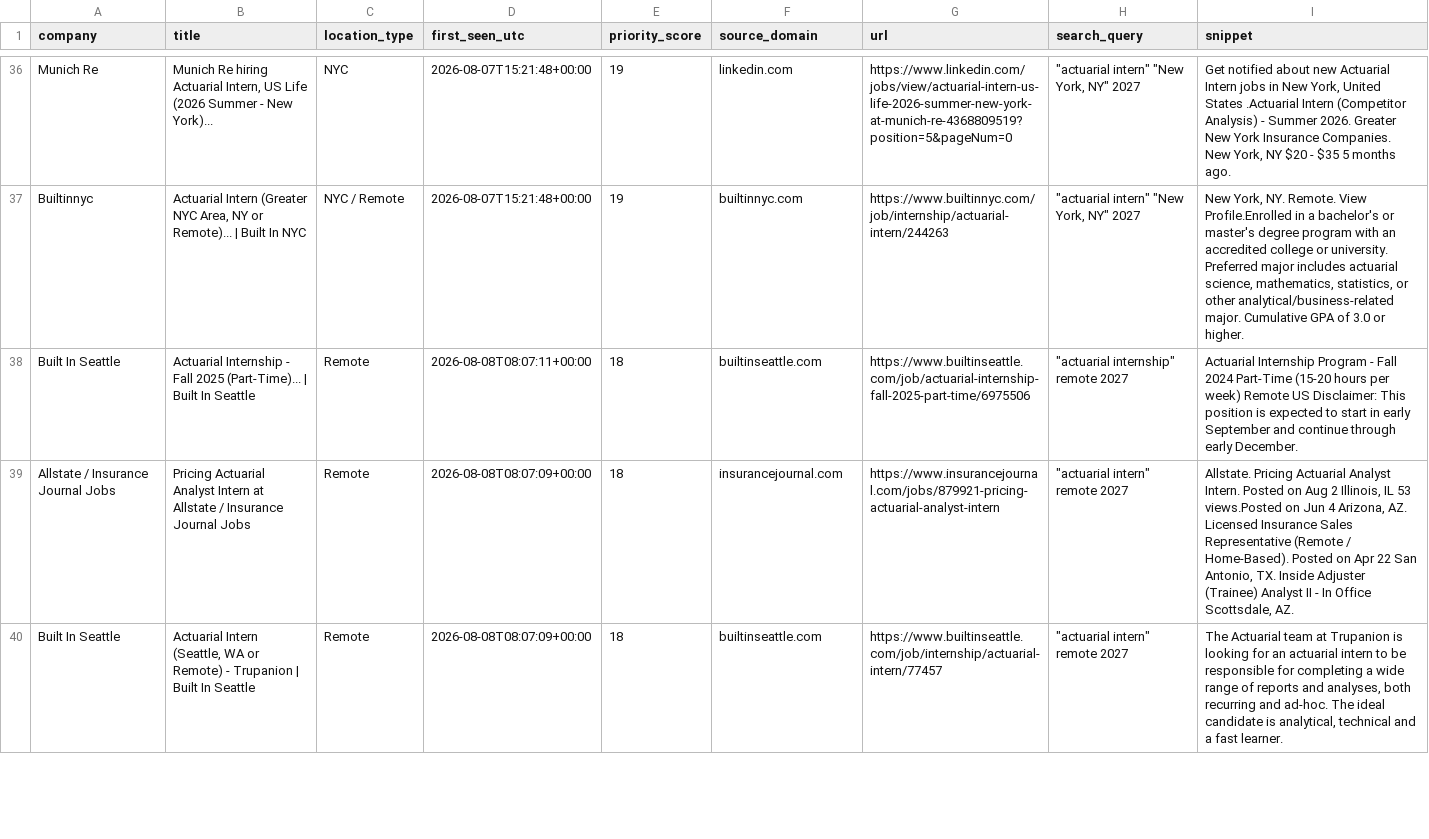
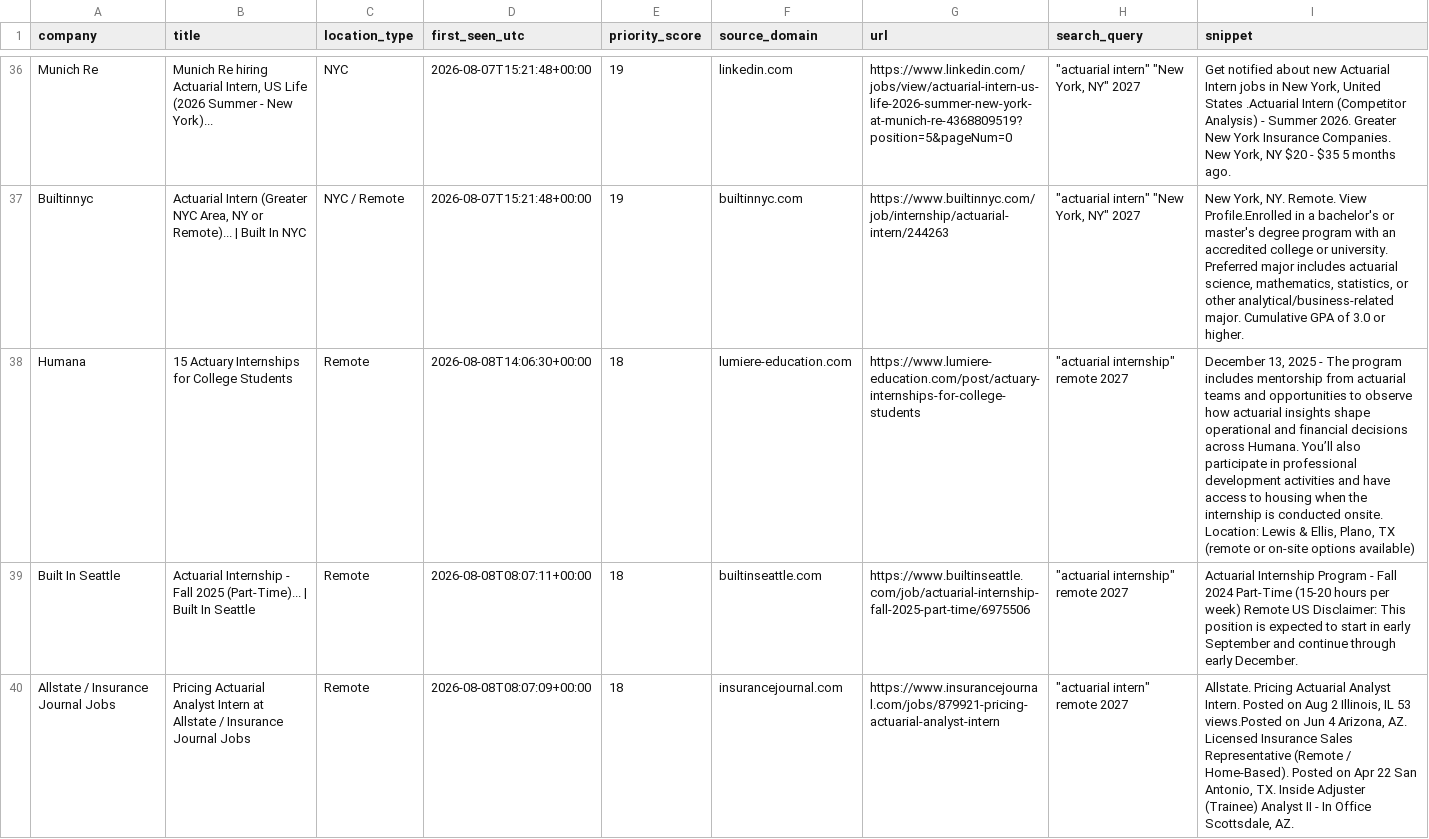
Before and after one commit to nycityeiles-creator/actuarial-internship-finder, a CSV file: jobs.csv, drawn as a sheet; only a part is shown, gaps mark what is left out; the shorter side is filled out with more unchanged rows; the diff names each change by its address in the sheet, - before the commit and + after, or states it on an @@ line.

```diff
--- a/jobs.csv
+++ b/jobs.csv
+row 38: Humana | 15 Actuary Internships for College Students | Remote | 2026-08-08T14:06:30+00:00 | 18 | lumiere-education.com | https://www.lumiere-education.com/post/actuary-internships-for-college-students | "actuarial internship" remote 2027 | December 13, 2025 - The program includes mentorship from actuarial teams and opportunities to observe how actuarial insights shape operational and financial decisions across Humana. You’ll also participate in professional development activities and have access to housing when the internship is conducted onsite. Location: Lewis & Ellis, Plano, TX (remote or on-site options available)
```
